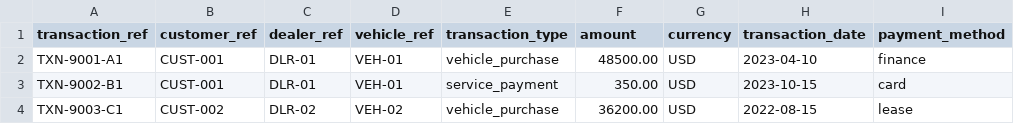
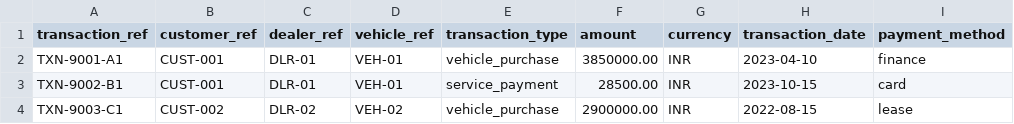
Before and after one commit to Sujan075/AutoInsight360, a CSV file: data/templates/transactions.csv, drawn as a sheet; only a part is shown; the diff names each change by its address in the sheet, - before the commit and + after, or states it on an @@ line.

```diff
--- a/data/templates/transactions.csv
+++ b/data/templates/transactions.csv
-F2 (amount): 48500.00
+F2 (amount): 3850000.00
-G2:G4 (currency): USD
+G2:G4 (currency): INR
-F3 (amount): 350.00
+F3 (amount): 28500.00
-F4 (amount): 36200.00
+F4 (amount): 2900000.00
```
Also changed, not shown: data/templates/service_visits.csv, 20 other files.
